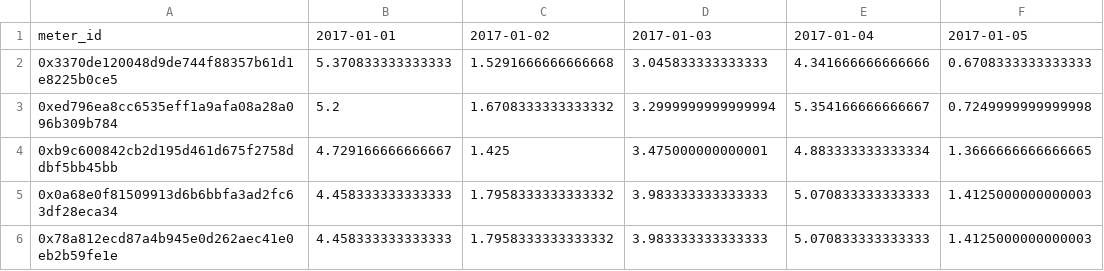
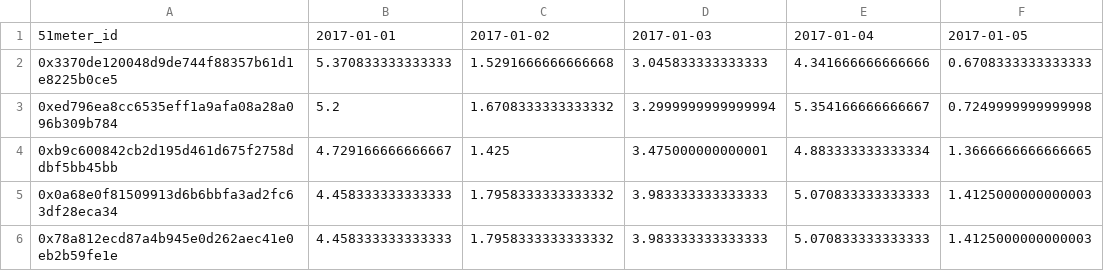
Before and after one commit to arianne1998/1BM110, a CSV file: Term Assignment/Datasets/weather_avg.csv, drawn as a sheet; only a part is shown; the diff names each change by its address in the sheet, - before the commit and + after, or states it on an @@ line.

Commit message:
Assignment 2 created

```diff
--- a/Term Assignment/Datasets/weather_avg.csv
+++ b/Term Assignment/Datasets/weather_avg.csv
-A1: meter_id
+A1: 51meter_id
```
Also changed, not shown: 1 other file.
